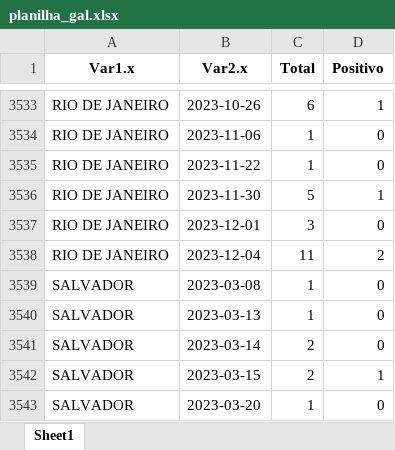
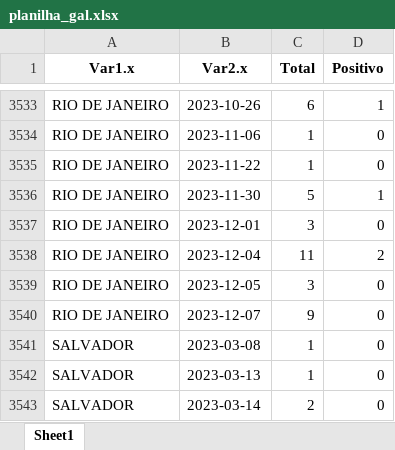
Before and after one commit to eduardompeixoto/positividade_GAL, an Excel workbook: inst/planilha_gal.xlsx, sheet Sheet1, drawn as a sheet; only a part is shown, gaps mark what is left out; the shorter side is filled out with more unchanged rows; values as stored, in another font and other column widths than the file's, no borders; the diff names each change by its address in the sheet, - before the commit and + after, or states it on an @@ line.

Commit message:
2023-12-09 13:25:58.199932

```diff
--- a/inst/planilha_gal.xlsx (sheet Sheet1)
+++ b/inst/planilha_gal.xlsx (sheet Sheet1)
+row 3539: RIO DE JANEIRO | 2023-12-05 | 3 | 0
+row 3540: RIO DE JANEIRO | 2023-12-07 | 9 | 0
```
